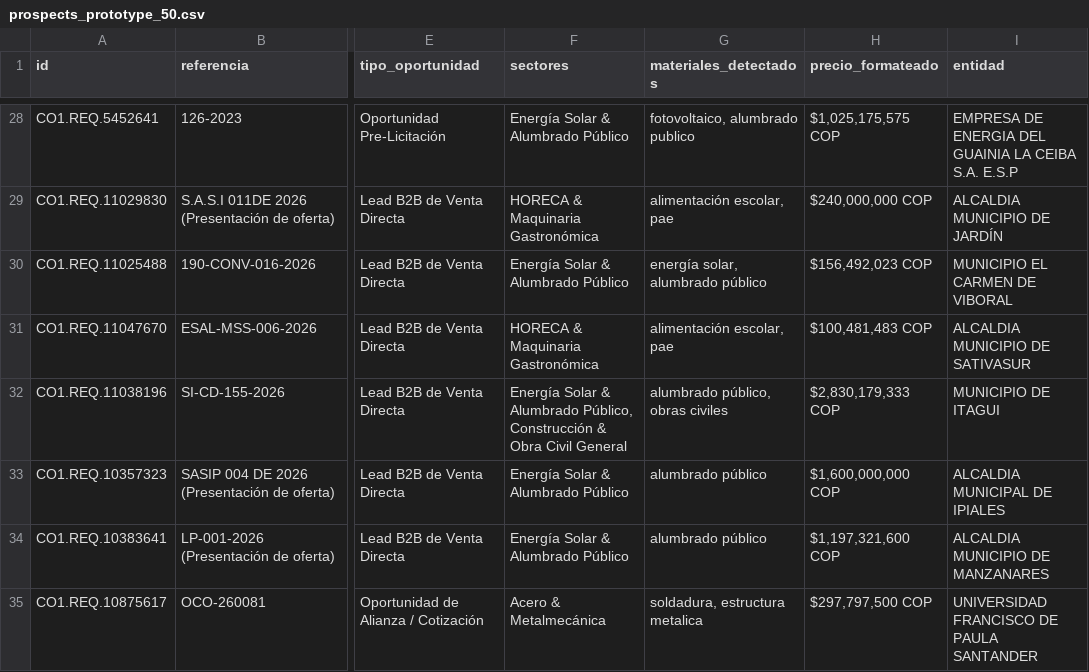
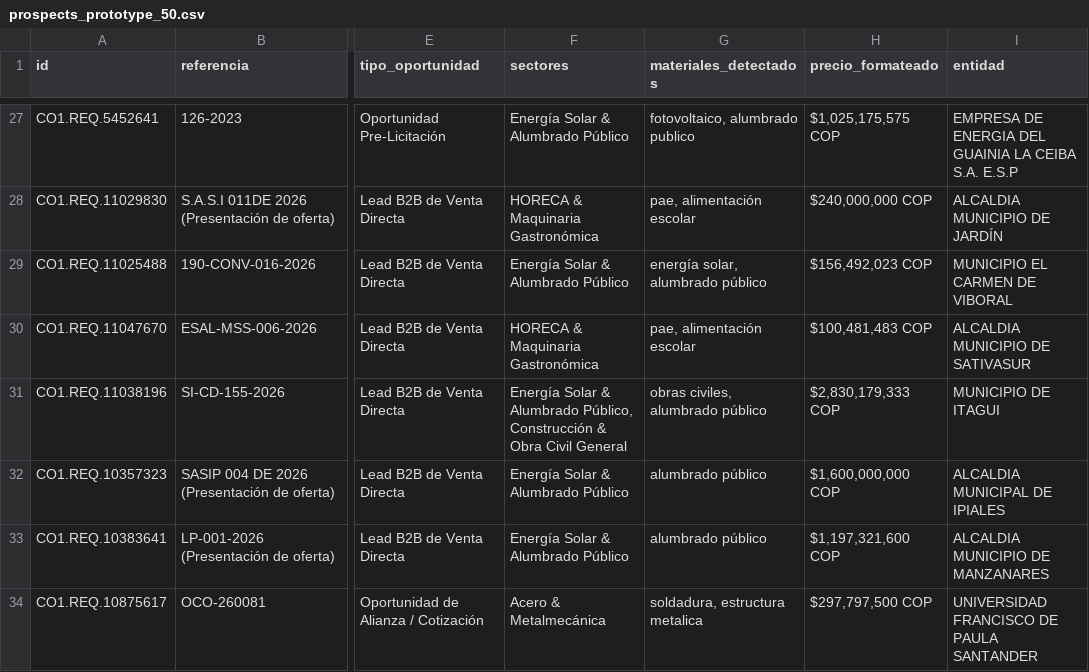
Before and after one commit to andres-solanor/secop-opportunities-engine, a CSV file: data/prospects_prototype_50.csv, drawn as a sheet; only a part is shown, gaps mark what is left out; addresses are those after the commit; the diff covers the shown part only; the diff names each change by its address in the sheet, - before the commit and + after, or states it on an @@ line.

```diff
--- a/data/prospects_prototype_50.csv
+++ b/data/prospects_prototype_50.csv
-G28 (materiales_detectados): alimentación escolar, pae
+G28 (materiales_detectados): pae, alimentación escolar
-G30 (materiales_detectados): alimentación escolar, pae
+G30 (materiales_detectados): pae, alimentación escolar
-G31 (materiales_detectados): alumbrado público, obras civiles
+G31 (materiales_detectados): obras civiles, alumbrado público
```
Also changed, not shown: 1 added row, 1 removed row and 34 edited cells elsewhere in this file, 3 other files.
